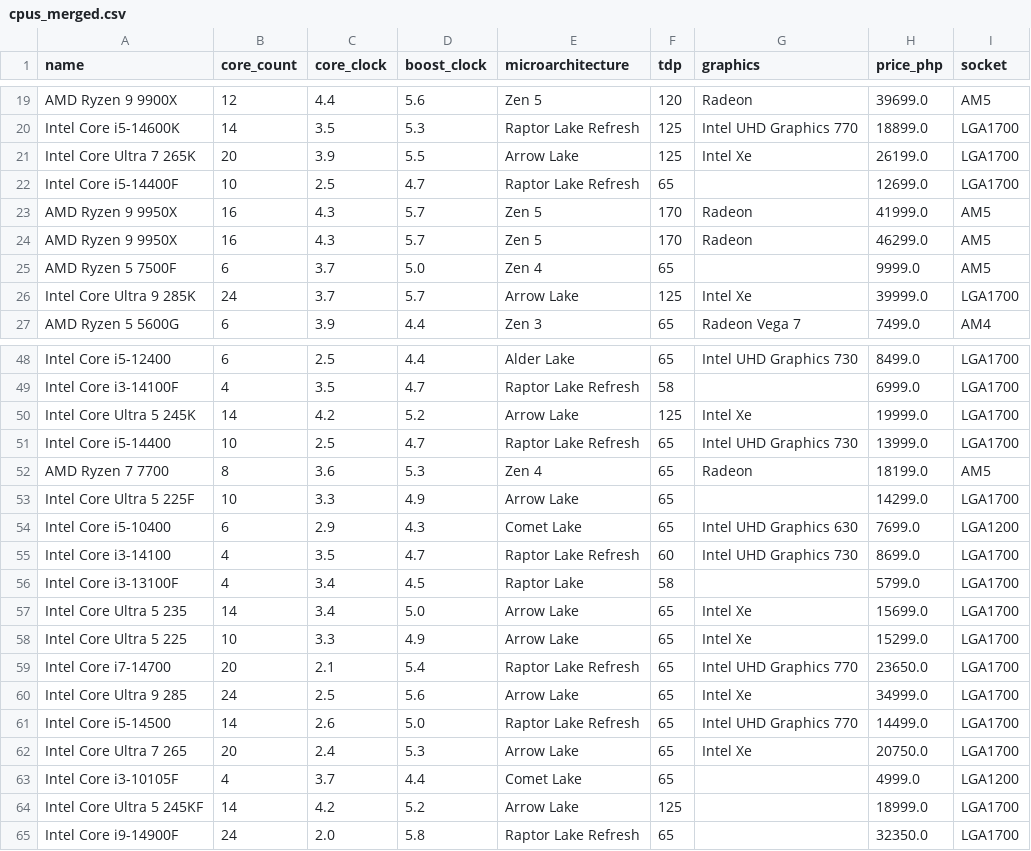
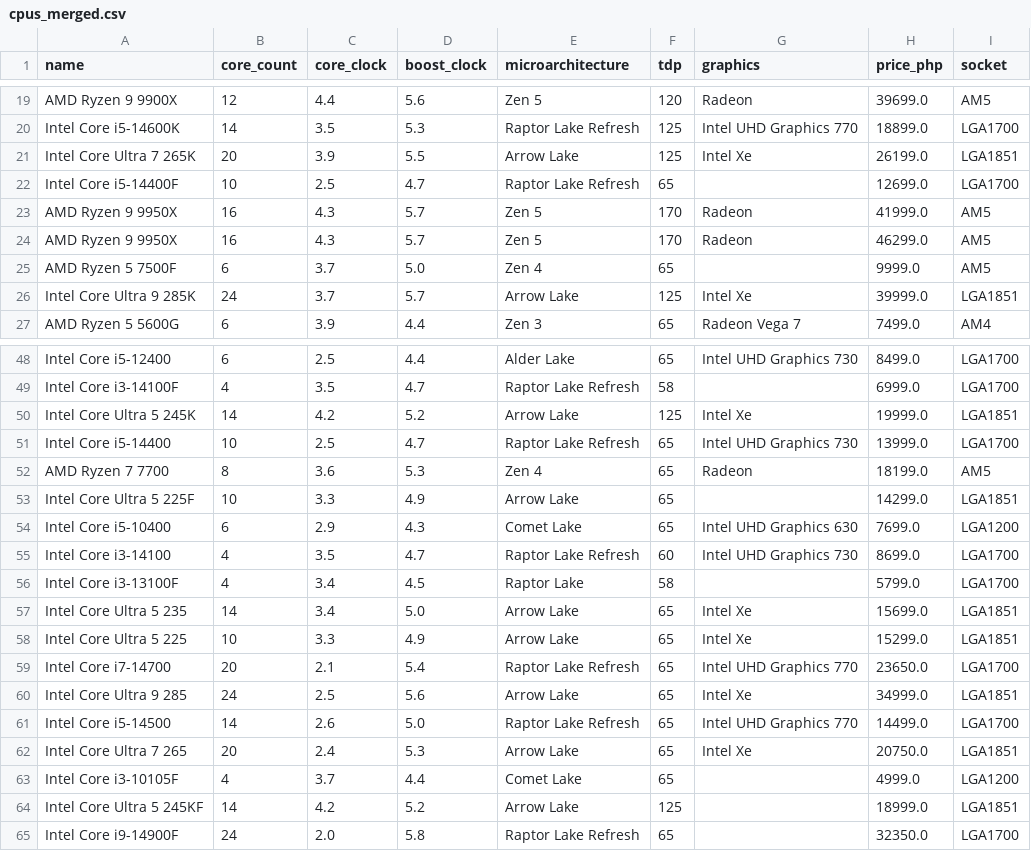
Before and after one commit to nmarcusg/python-pcparts-cleaner, a CSV file: data/processed/cpus_merged.csv, drawn as a sheet; only a part is shown, gaps mark what is left out; the diff covers the shown part only.

Commit message:
fixed incorrect data

```diff
--- a/data/processed/cpus_merged.csv
+++ b/data/processed/cpus_merged.csv
@@ -20,3 +20,3 @@ AMD Ryzen 9 9900X,12,4.4,5.6,Zen 5,120,Radeon,39699.0,AM5
 Intel Core i5-14600K,14,3.5,5.3,Raptor Lake Refresh,125,Intel UHD Graphics 770,18899.0,LGA1700
-Intel Core Ultra 7 265K,20,3.9,5.5,Arrow Lake,125,Intel Xe,26199.0,LGA1700
+Intel Core Ultra 7 265K,20,3.9,5.5,Arrow Lake,125,Intel Xe,26199.0,LGA1851
 Intel Core i5-14400F,10,2.5,4.7,Raptor Lake Refresh,65,,12699.0,LGA1700
@@ -25,3 +25,3 @@ AMD Ryzen 9 9950X,16,4.3,5.7,Zen 5,170,Radeon,46299.0,AM5
 AMD Ryzen 5 7500F,6,3.7,5.0,Zen 4,65,,9999.0,AM5
-Intel Core Ultra 9 285K,24,3.7,5.7,Arrow Lake,125,Intel Xe,39999.0,LGA1700
+Intel Core Ultra 9 285K,24,3.7,5.7,Arrow Lake,125,Intel Xe,39999.0,LGA1851
 AMD Ryzen 5 5600G,6,3.9,4.4,Zen 3,65,Radeon Vega 7,7499.0,AM4
@@ -49,6 +49,6 @@ Intel Core i5-12400,6,2.5,4.4,Alder Lake,65,Intel UHD Graphics 730,8499.0,LGA170
 Intel Core i3-14100F,4,3.5,4.7,Raptor Lake Refresh,58,,6999.0,LGA1700
-Intel Core Ultra 5 245K,14,4.2,5.2,Arrow Lake,125,Intel Xe,19999.0,LGA1700
+Intel Core Ultra 5 245K,14,4.2,5.2,Arrow Lake,125,Intel Xe,19999.0,LGA1851
 Intel Core i5-14400,10,2.5,4.7,Raptor Lake Refresh,65,Intel UHD Graphics 730,13999.0,LGA1700
 AMD Ryzen 7 7700,8,3.6,5.3,Zen 4,65,Radeon,18199.0,AM5
-Intel Core Ultra 5 225F,10,3.3,4.9,Arrow Lake,65,,14299.0,LGA1700
+Intel Core Ultra 5 225F,10,3.3,4.9,Arrow Lake,65,,14299.0,LGA1851
 Intel Core i5-10400,6,2.9,4.3,Comet Lake,65,Intel UHD Graphics 630,7699.0,LGA1200
@@ -56,10 +56,10 @@ Intel Core i3-14100,4,3.5,4.7,Raptor Lake Refresh,60,Intel UHD Graphics 730,8699
 Intel Core i3-13100F,4,3.4,4.5,Raptor Lake,58,,5799.0,LGA1700
-Intel Core Ultra 5 235,14,3.4,5.0,Arrow Lake,65,Intel Xe,15699.0,LGA1700
-Intel Core Ultra 5 225,10,3.3,4.9,Arrow Lake,65,Intel Xe,15299.0,LGA1700
+Intel Core Ultra 5 235,14,3.4,5.0,Arrow Lake,65,Intel Xe,15699.0,LGA1851
+Intel Core Ultra 5 225,10,3.3,4.9,Arrow Lake,65,Intel Xe,15299.0,LGA1851
 Intel Core i7-14700,20,2.1,5.4,Raptor Lake Refresh,65,Intel UHD Graphics 770,23650.0,LGA1700
-Intel Core Ultra 9 285,24,2.5,5.6,Arrow Lake,65,Intel Xe,34999.0,LGA1700
+Intel Core Ultra 9 285,24,2.5,5.6,Arrow Lake,65,Intel Xe,34999.0,LGA1851
 Intel Core i5-14500,14,2.6,5.0,Raptor Lake Refresh,65,Intel UHD Graphics 770,14499.0,LGA1700
-Intel Core Ultra 7 265,20,2.4,5.3,Arrow Lake,65,Intel Xe,20750.0,LGA1700
+Intel Core Ultra 7 265,20,2.4,5.3,Arrow Lake,65,Intel Xe,20750.0,LGA1851
 Intel Core i3-10105F,4,3.7,4.4,Comet Lake,65,,4999.0,LGA1200
-Intel Core Ultra 5 245KF,14,4.2,5.2,Arrow Lake,125,,18999.0,LGA1700
+Intel Core Ultra 5 245KF,14,4.2,5.2,Arrow Lake,125,,18999.0,LGA1851
 Intel Core i9-14900F,24,2.0,5.8,Raptor Lake Refresh,65,,32350.0,LGA1700
```
Also changed, not shown: 1 edited cell elsewhere in this file, 1 other file.
